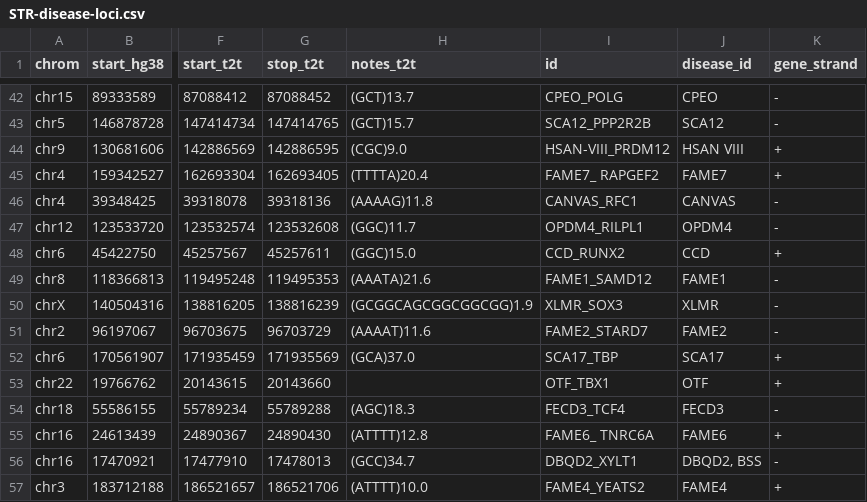
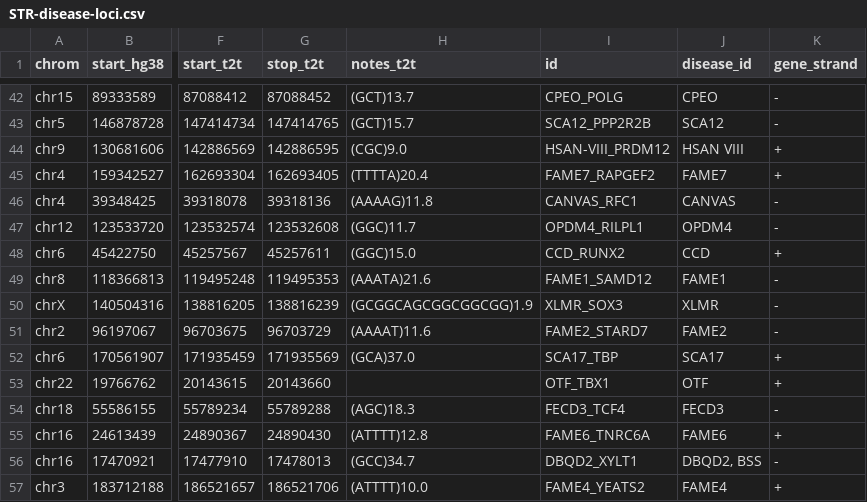
Before and after one commit to dashnowlab/STRchive, a CSV file: data/STR-disease-loci.csv, drawn as a sheet; only a part is shown, gaps mark what is left out; the diff names each change by its address in the sheet, - before the commit and + after, or states it on an @@ line.

Commit message:
remove space from FAME6 and FAME7 ids

```diff
--- a/data/STR-disease-loci.csv
+++ b/data/STR-disease-loci.csv
-I45 (id): FAME7_ RAPGEF2
+I45 (id): FAME7_RAPGEF2
-I55 (id): FAME6_ TNRC6A
+I55 (id): FAME6_TNRC6A
```
Also changed, not shown: data/STR-disease-loci.processed.csv, 1 other file.
